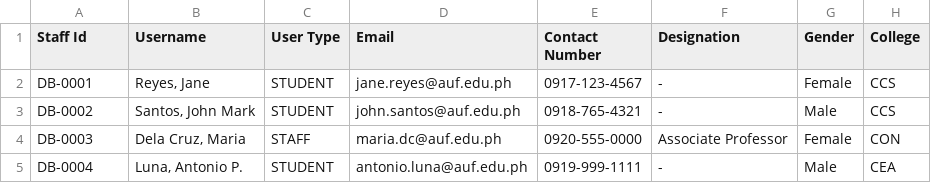
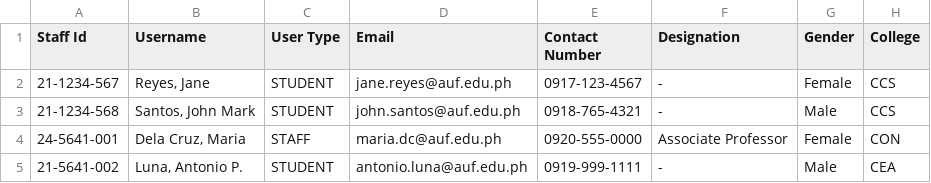
Before and after one commit to cknwyn/library-computer-login-system, a CSV file: database/test_users_onboarding.csv, drawn as a sheet; only a part is shown; the diff names each change by its address in the sheet, - before the commit and + after, or states it on an @@ line.

```diff
--- a/database/test_users_onboarding.csv
+++ b/database/test_users_onboarding.csv
-A2 (Staff Id): DB-0001
+A2 (Staff Id): 21-1234-567
-A3 (Staff Id): DB-0002
+A3 (Staff Id): 21-1234-568
-A4 (Staff Id): DB-0003
+A4 (Staff Id): 24-5641-001
-A5 (Staff Id): DB-0004
+A5 (Staff Id): 21-5641-002
```
Also changed, not shown: 8 other files.
